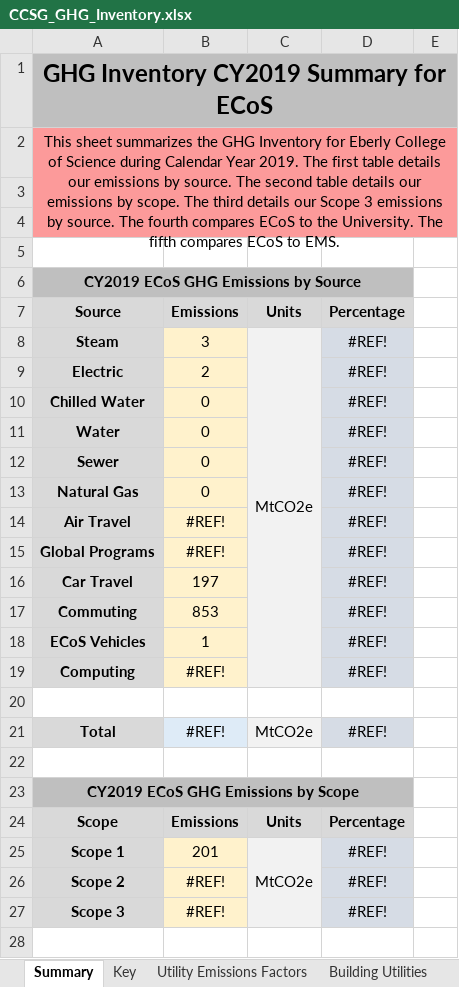
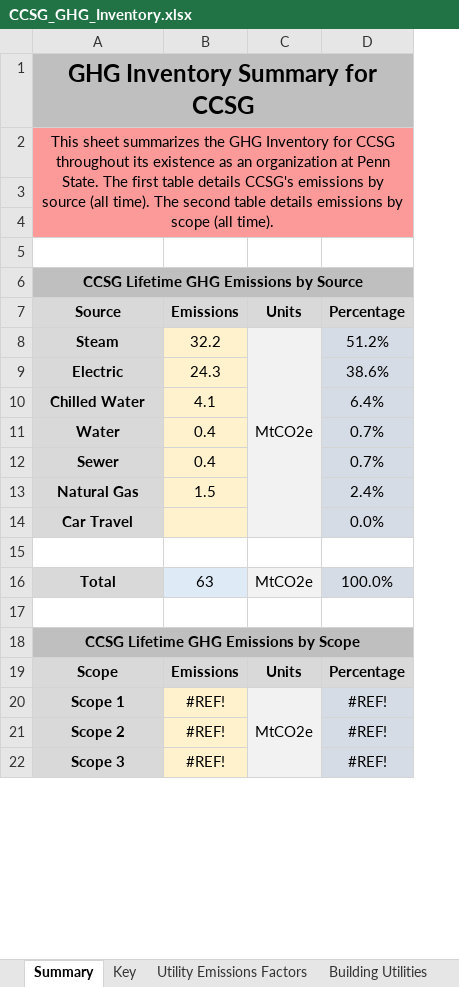
Before and after one commit to RaymondTana/CCSG_Inventory, an Excel workbook: CCSG_GHG_Inventory.xlsx, sheet Summary, drawn as a sheet; only a part is shown; values as stored, in another font and other column widths than the file's, no borders; charts and pictures not drawn; removed rows and columns are numbered as before the commit, all else as after; the diff covers the shown part only; the diff names each change by its address in the sheet, - before the commit and + after, or states it on an @@ line.

```diff
--- a/CCSG_GHG_Inventory.xlsx (sheet Summary)
+++ b/CCSG_GHG_Inventory.xlsx (sheet Summary)
-column E, empty
-A1: GHG Inventory CY2019 Summary for ECoS
+A1: GHG Inventory Summary for CCSG
-A2: …Inventory for Eberly College of Science during Calendar Year 2019. The first table details our emissions by source. The second table details our emissions by scope. The third details our Scope 3 emissions by source. The fourth compares ECoS to the University. The fifth compares ECoS to EMS.
+A2: …Inventory for CCSG throughout its existence as an organization at Penn State. The first table details CCSG's emissions by source (all time). The second table details emissions by scope (all time).
-A6: CY2019 ECoS GHG Emissions by Source
+A6: CCSG Lifetime GHG Emissions by Source
-B8: 3
+B8: 32.2
-D8: #REF!
+D8: 51.2%
-B9: 2
+B9: 24.3
-D9: #REF!
+D9: 38.6%
-B10: 0
+B10: 4.1
-D10: #REF!
+D10: 6.4%
-B11:B12: 0
+B11:B12: 0.4
-D11:D12: #REF!
+D11:D12: 0.7%
-B13: 0
+B13: 1.5
-D13: #REF!
+D13: 2.4%
-row 14: Air Travel | #REF! |  | #REF!
-row 15: Global Programs | #REF! |  | #REF!
-B14: 197
+B14: (empty)
-D14: #REF!
+D14: 0.0%
-row 17: Commuting | 853 |  | #REF!
-row 18: ECoS Vehicles | 1 |  | #REF!
-row 19: Computing | #REF! |  | #REF!
-B16: #REF!
+B16: 63
-D16: #REF!
+D16: 100.0%
-A18: CY2019 ECoS GHG Emissions by Scope
+A18: CCSG Lifetime GHG Emissions by Scope
-B20: 201
+B20: #REF!
-row 28: (empty)
```
Also changed, not shown: 33 removed rows elsewhere in this sheet, sheet Building Utilities, sheet Utility Emissions Factors, other sheet tabs, formulas that keep their value, charts or pictures.
